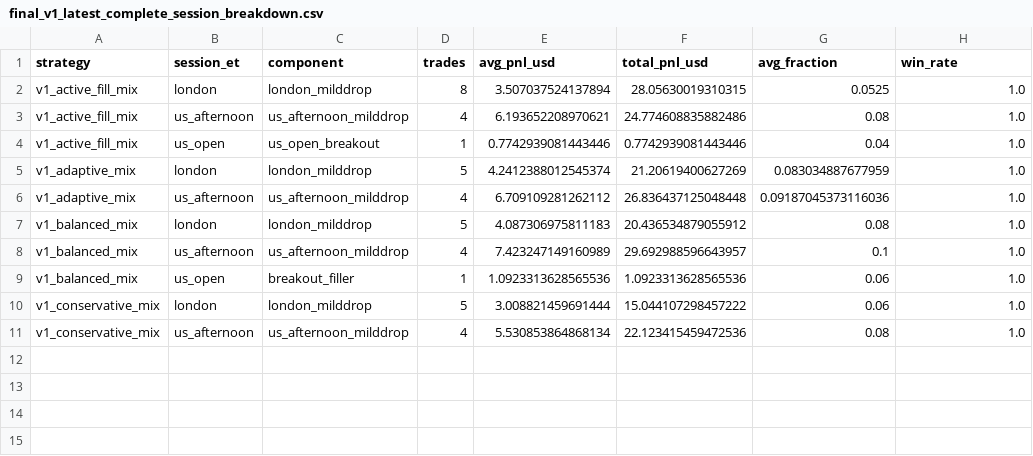
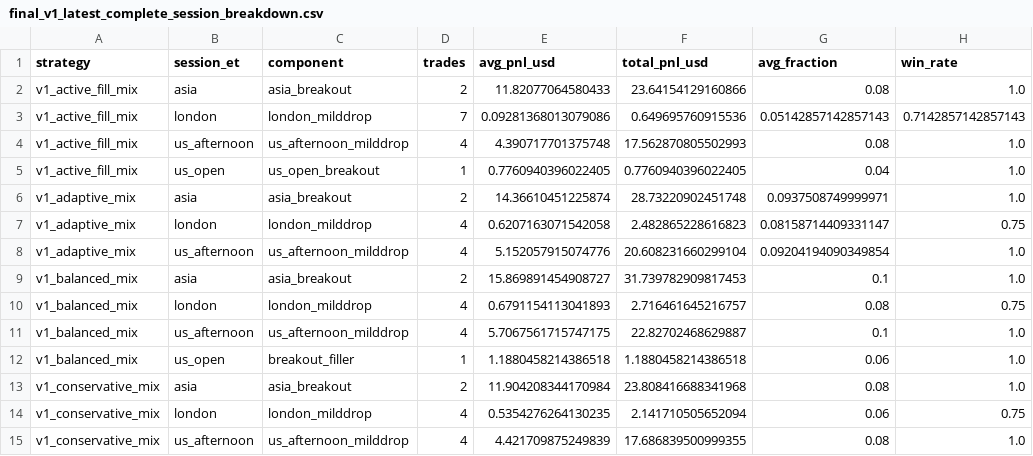
Before and after one commit to yt-feng/poly_trade, a CSV file: reports/final_v1_latest_complete_run/final_v1_latest_complete_session_breakdown.csv, drawn as a sheet.

```diff
--- a/reports/final_v1_latest_complete_run/final_v1_latest_complete_session_breakdown.csv
+++ b/reports/final_v1_latest_complete_run/final_v1_latest_complete_session_breakdown.csv
@@ -1,11 +1,15 @@
 strategy,session_et,component,trades,avg_pnl_usd,total_pnl_usd,avg_fraction,win_rate
-v1_active_fill_mix,london,london_milddrop,8,3.507037524137894,28.05630019310315,0.0525,1.0
-v1_active_fill_mix,us_afternoon,us_afternoon_milddrop,4,6.193652208970621,24.774608835882486,0.08,1.0
-v1_active_fill_mix,us_open,us_open_breakout,1,0.7742939081443446,0.7742939081443446,0.04,1.0
-v1_adaptive_mix,london,london_milddrop,5,4.2412388012545374,21.20619400627269,0.083034887677959,1.0
-v1_adaptive_mix,us_afternoon,us_afternoon_milddrop,4,6.709109281262112,26.836437125048448,0.09187045373116036,1.0
-v1_balanced_mix,london,london_milddrop,5,4.087306975811183,20.436534879055912,0.08,1.0
-v1_balanced_mix,us_afternoon,us_afternoon_milddrop,4,7.423247149160989,29.692988596643957,0.1,1.0
-v1_balanced_mix,us_open,breakout_filler,1,1.0923313628565536,1.0923313628565536,0.06,1.0
-v1_conservative_mix,london,london_milddrop,5,3.008821459691444,15.044107298457222,0.06,1.0
-v1_conservative_mix,us_afternoon,us_afternoon_milddrop,4,5.530853864868134,22.123415459472536,0.08,1.0
+v1_active_fill_mix,asia,asia_breakout,2,11.82077064580433,23.64154129160866,0.08,1.0
+v1_active_fill_mix,london,london_milddrop,7,0.09281368013079086,0.649695760915536,0.05142857142857143,0.7142857142857143
+v1_active_fill_mix,us_afternoon,us_afternoon_milddrop,4,4.390717701375748,17.562870805502993,0.08,1.0
+v1_active_fill_mix,us_open,us_open_breakout,1,0.7760940396022405,0.7760940396022405,0.04,1.0
+v1_adaptive_mix,asia,asia_breakout,2,14.36610451225874,28.73220902451748,0.0937508749999971,1.0
+v1_adaptive_mix,london,london_milddrop,4,0.6207163071542058,2.482865228616823,0.08158714409331147,0.75
+v1_adaptive_mix,us_afternoon,us_afternoon_milddrop,4,5.152057915074776,20.608231660299104,0.09204194090349854,1.0
+v1_balanced_mix,asia,asia_breakout,2,15.869891454908727,31.739782909817453,0.1,1.0
+v1_balanced_mix,london,london_milddrop,4,0.6791154113041893,2.716461645216757,0.08,0.75
+v1_balanced_mix,us_afternoon,us_afternoon_milddrop,4,5.7067561715747175,22.82702468629887,0.1,1.0
+v1_balanced_mix,us_open,breakout_filler,1,1.1880458214386518,1.1880458214386518,0.06,1.0
+v1_conservative_mix,asia,asia_breakout,2,11.904208344170984,23.808416688341968,0.08,1.0
+v1_conservative_mix,london,london_milddrop,4,0.5354276264130235,2.141710505652094,0.06,0.75
+v1_conservative_mix,us_afternoon,us_afternoon_milddrop,4,4.421709875249839,17.686839500999355,0.08,1.0
```
Also changed, not shown: reports/final_v1_latest_complete_run/final_v1_latest_complete_summary.csv, 5 other files.
